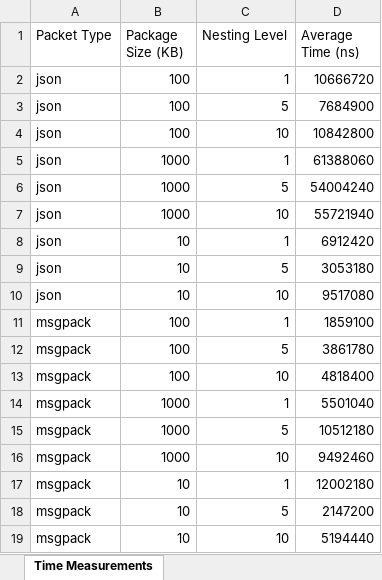
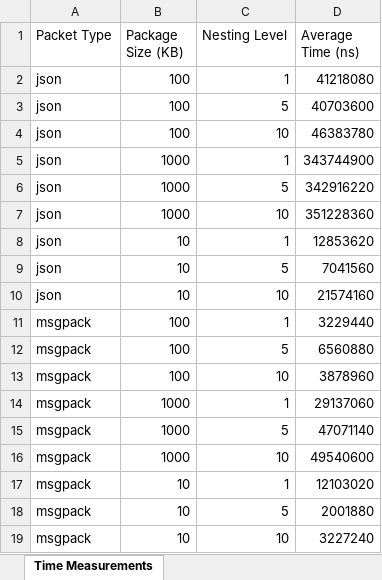
Before and after one commit to Billy-Esteves/IS_Project1, an Excel workbook: time_measurements.xlsx, sheet Time Measurements, drawn as a sheet; values as stored, in another font and other column widths than the file's, no borders; the diff names each change by its address in the sheet, - before the commit and + after, or states it on an @@ line.

```diff
--- a/time_measurements.xlsx (sheet Time Measurements)
+++ b/time_measurements.xlsx (sheet Time Measurements)
-D2 (Average Time (ns)): 10666720
+D2 (Average Time (ns)): 41218080
-D3 (Average Time (ns)): 7684900
+D3 (Average Time (ns)): 40703600
-D4 (Average Time (ns)): 10842800
+D4 (Average Time (ns)): 46383780
-D5 (Average Time (ns)): 61388060
+D5 (Average Time (ns)): 343744900
-D6 (Average Time (ns)): 54004240
+D6 (Average Time (ns)): 342916220
-D7 (Average Time (ns)): 55721940
+D7 (Average Time (ns)): 351228360
-D8 (Average Time (ns)): 6912420
+D8 (Average Time (ns)): 12853620
-D9 (Average Time (ns)): 3053180
+D9 (Average Time (ns)): 7041560
-D10 (Average Time (ns)): 9517080
+D10 (Average Time (ns)): 21574160
-D11 (Average Time (ns)): 1859100
+D11 (Average Time (ns)): 3229440
-D12 (Average Time (ns)): 3861780
+D12 (Average Time (ns)): 6560880
-D13 (Average Time (ns)): 4818400
+D13 (Average Time (ns)): 3878960
-D14 (Average Time (ns)): 5501040
+D14 (Average Time (ns)): 29137060
-D15 (Average Time (ns)): 10512180
+D15 (Average Time (ns)): 47071140
-D16 (Average Time (ns)): 9492460
+D16 (Average Time (ns)): 49540600
-D17 (Average Time (ns)): 12002180
+D17 (Average Time (ns)): 12103020
-D18 (Average Time (ns)): 2147200
+D18 (Average Time (ns)): 2001880
-D19 (Average Time (ns)): 5194440
+D19 (Average Time (ns)): 3227240
```
Also changed, not shown: 5 other files.
